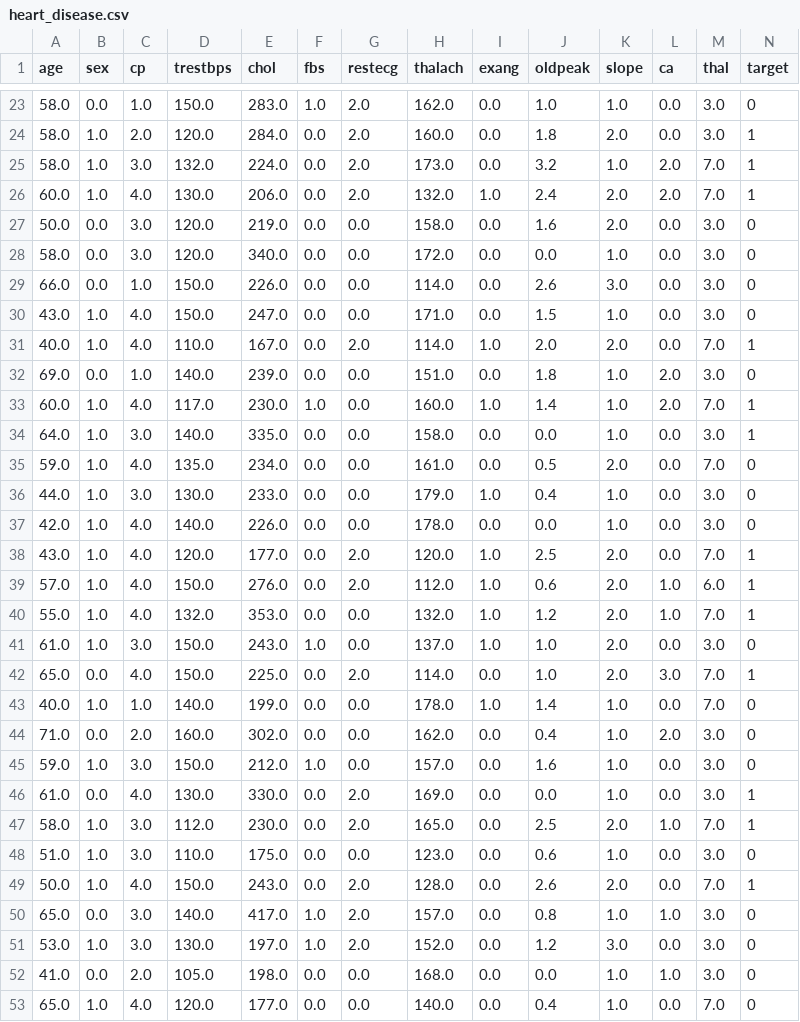
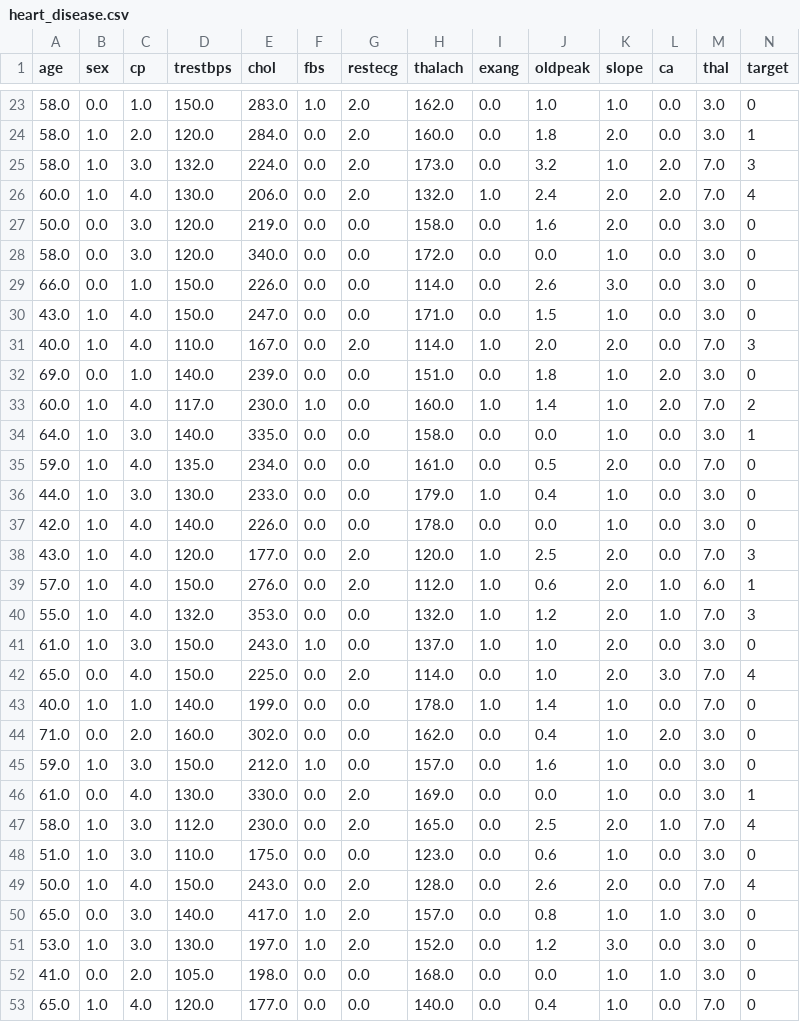
Before and after one commit to lizabatski/tempLLM, a CSV file: data/heart_disease.csv, drawn as a sheet; only a part is shown, gaps mark what is left out; the diff covers the shown part only.

```diff
--- a/data/heart_disease.csv
+++ b/data/heart_disease.csv
@@ -24,4 +24,4 @@ age,sex,cp,trestbps,chol,fbs,restecg,thalach,exang,oldpeak,slope,ca,thal,target
 58.0,1.0,2.0,120.0,284.0,0.0,2.0,160.0,0.0,1.8,2.0,0.0,3.0,1
-58.0,1.0,3.0,132.0,224.0,0.0,2.0,173.0,0.0,3.2,1.0,2.0,7.0,1
-60.0,1.0,4.0,130.0,206.0,0.0,2.0,132.0,1.0,2.4,2.0,2.0,7.0,1
+58.0,1.0,3.0,132.0,224.0,0.0,2.0,173.0,0.0,3.2,1.0,2.0,7.0,3
+60.0,1.0,4.0,130.0,206.0,0.0,2.0,132.0,1.0,2.4,2.0,2.0,7.0,4
 50.0,0.0,3.0,120.0,219.0,0.0,0.0,158.0,0.0,1.6,2.0,0.0,3.0,0
@@ -30,5 +30,5 @@ age,sex,cp,trestbps,chol,fbs,restecg,thalach,exang,oldpeak,slope,ca,thal,target
 43.0,1.0,4.0,150.0,247.0,0.0,0.0,171.0,0.0,1.5,1.0,0.0,3.0,0
-40.0,1.0,4.0,110.0,167.0,0.0,2.0,114.0,1.0,2.0,2.0,0.0,7.0,1
+40.0,1.0,4.0,110.0,167.0,0.0,2.0,114.0,1.0,2.0,2.0,0.0,7.0,3
 69.0,0.0,1.0,140.0,239.0,0.0,0.0,151.0,0.0,1.8,1.0,2.0,3.0,0
-60.0,1.0,4.0,117.0,230.0,1.0,0.0,160.0,1.0,1.4,1.0,2.0,7.0,1
+60.0,1.0,4.0,117.0,230.0,1.0,0.0,160.0,1.0,1.4,1.0,2.0,7.0,2
 64.0,1.0,3.0,140.0,335.0,0.0,0.0,158.0,0.0,0.0,1.0,0.0,3.0,1
@@ -37,7 +37,7 @@ age,sex,cp,trestbps,chol,fbs,restecg,thalach,exang,oldpeak,slope,ca,thal,target
 42.0,1.0,4.0,140.0,226.0,0.0,0.0,178.0,0.0,0.0,1.0,0.0,3.0,0
-43.0,1.0,4.0,120.0,177.0,0.0,2.0,120.0,1.0,2.5,2.0,0.0,7.0,1
+43.0,1.0,4.0,120.0,177.0,0.0,2.0,120.0,1.0,2.5,2.0,0.0,7.0,3
 57.0,1.0,4.0,150.0,276.0,0.0,2.0,112.0,1.0,0.6,2.0,1.0,6.0,1
-55.0,1.0,4.0,132.0,353.0,0.0,0.0,132.0,1.0,1.2,2.0,1.0,7.0,1
+55.0,1.0,4.0,132.0,353.0,0.0,0.0,132.0,1.0,1.2,2.0,1.0,7.0,3
 61.0,1.0,3.0,150.0,243.0,1.0,0.0,137.0,1.0,1.0,2.0,0.0,3.0,0
-65.0,0.0,4.0,150.0,225.0,0.0,2.0,114.0,0.0,1.0,2.0,3.0,7.0,1
+65.0,0.0,4.0,150.0,225.0,0.0,2.0,114.0,0.0,1.0,2.0,3.0,7.0,4
 40.0,1.0,1.0,140.0,199.0,0.0,0.0,178.0,1.0,1.4,1.0,0.0,7.0,0
@@ -46,5 +46,5 @@ age,sex,cp,trestbps,chol,fbs,restecg,thalach,exang,oldpeak,slope,ca,thal,target
 61.0,0.0,4.0,130.0,330.0,0.0,2.0,169.0,0.0,0.0,1.0,0.0,3.0,1
-58.0,1.0,3.0,112.0,230.0,0.0,2.0,165.0,0.0,2.5,2.0,1.0,7.0,1
+58.0,1.0,3.0,112.0,230.0,0.0,2.0,165.0,0.0,2.5,2.0,1.0,7.0,4
 51.0,1.0,3.0,110.0,175.0,0.0,0.0,123.0,0.0,0.6,1.0,0.0,3.0,0
-50.0,1.0,4.0,150.0,243.0,0.0,2.0,128.0,0.0,2.6,2.0,0.0,7.0,1
+50.0,1.0,4.0,150.0,243.0,0.0,2.0,128.0,0.0,2.6,2.0,0.0,7.0,4
 65.0,0.0,3.0,140.0,417.0,1.0,2.0,157.0,0.0,0.8,1.0,1.0,3.0,0
```
Also changed, not shown: 74 edited cells elsewhere in this file, 2 other files.
